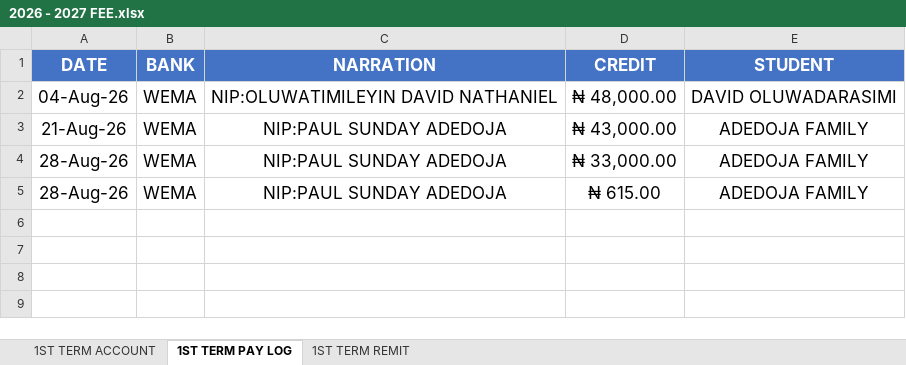
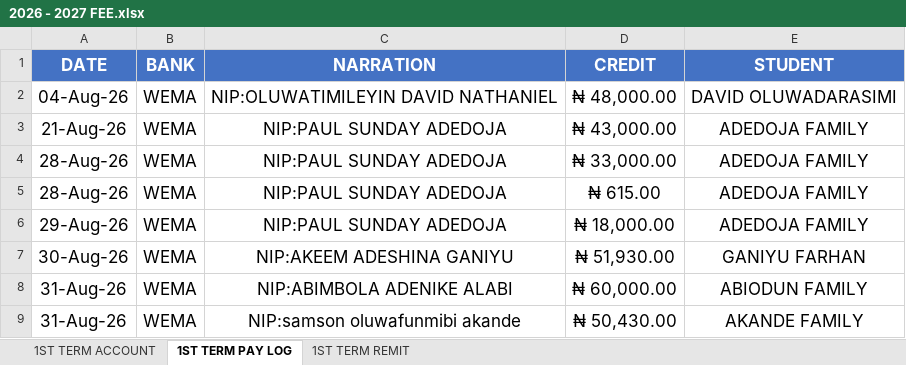
Before and after one commit to kbischool/school-fee-portal, an Excel workbook: 2026 - 2027 FEE.xlsx, sheet 1ST TERM PAY LOG, drawn as a sheet; values as stored, in another font and other column widths than the file's, no borders; the diff names each change by its address in the sheet, - before the commit and + after, or states it on an @@ line.

```diff
--- a/2026 - 2027 FEE.xlsx (sheet 1ST TERM PAY LOG)
+++ b/2026 - 2027 FEE.xlsx (sheet 1ST TERM PAY LOG)
+row 6: 29-Aug-26 | WEMA | NIP:PAUL SUNDAY ADEDOJA | ₦ 18,000.00 | ADEDOJA FAMILY
+row 7: 30-Aug-26 | WEMA | NIP:AKEEM ADESHINA GANIYU | ₦ 51,930.00 | GANIYU FARHAN
+row 8: 31-Aug-26 | WEMA | NIP:ABIMBOLA ADENIKE ALABI | ₦ 60,000.00 | ABIODUN FAMILY
+row 9: 31-Aug-26 | WEMA | NIP:samson oluwafunmibi akande | ₦ 50,430.00 | AKANDE FAMILY
```
Also changed, not shown: sheet 1ST TERM ACCOUNT, sheet 1ST TERM REMIT, formulas that keep their value, parent_codes.xlsx, 6 other files.
